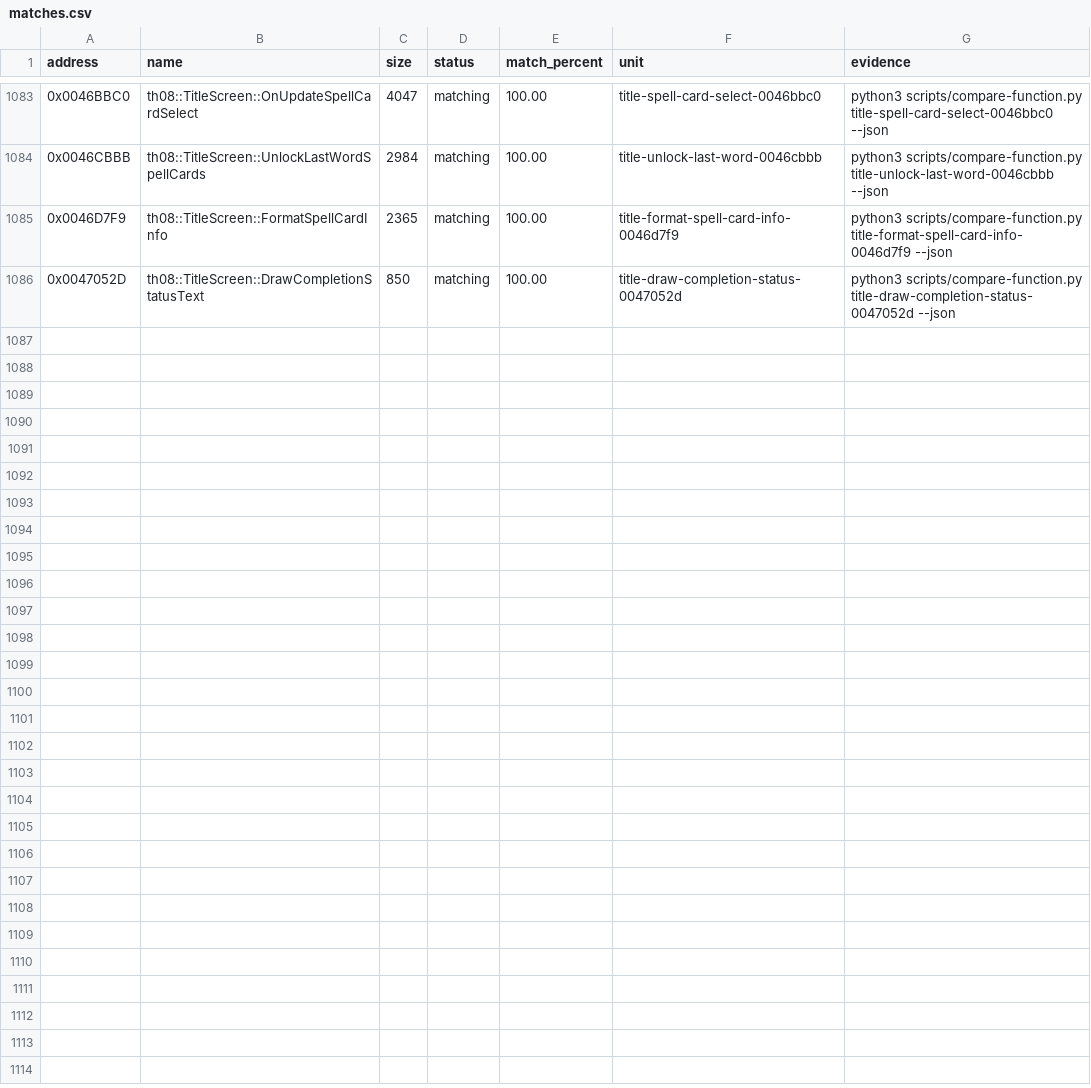
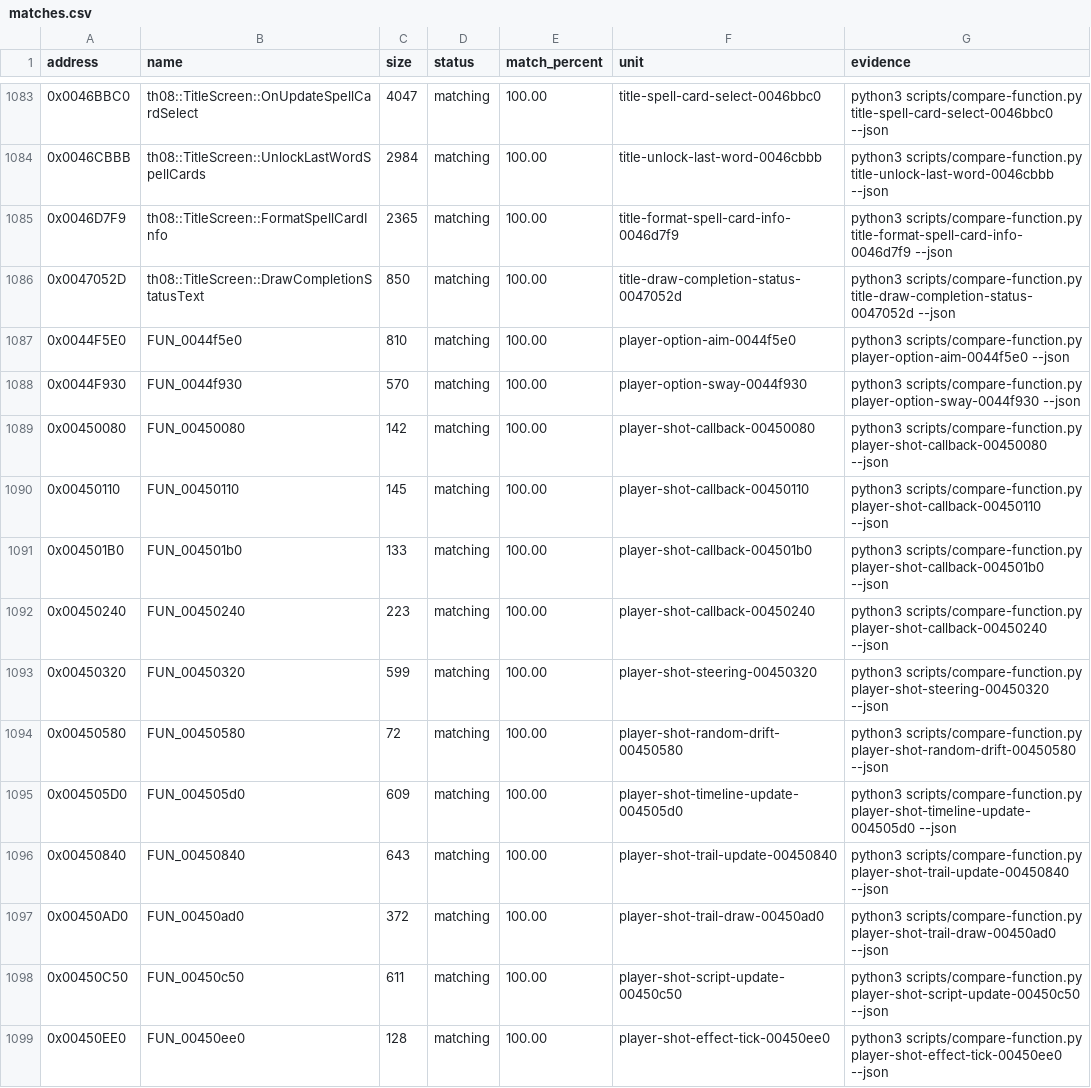
Before and after one commit to koishikois259/th08-multi, a CSV file: config/matches.csv, drawn as a sheet; only a part is shown, gaps mark what is left out.

Commit message:
gpt-web: reconstruct player shot callbacks

```diff
--- a/config/matches.csv
+++ b/config/matches.csv
@@ -1086 +1086,14 @@ address,name,size,status,match_percent,unit,evidence
 0x0047052D,th08::TitleScreen::DrawCompletionStatusText,850,matching,100.00,title-draw-completion-status-0047052d,python3 scripts/compare-function.py title-draw-completion-status-0047052d --json
+0x0044F5E0,FUN_0044f5e0,810,matching,100.00,player-option-aim-0044f5e0,python3 scripts/compare-function.py player-option-aim-0044f5e0 --json
+0x0044F930,FUN_0044f930,570,matching,100.00,player-option-sway-0044f930,python3 scripts/compare-function.py player-option-sway-0044f930 --json
+0x00450080,FUN_00450080,142,matching,100.00,player-shot-callback-00450080,python3 scripts/compare-function.py player-shot-callback-00450080 --json
+0x00450110,FUN_00450110,145,matching,100.00,player-shot-callback-00450110,python3 scripts/compare-function.py player-shot-callback-00450110 --json
+0x004501B0,FUN_004501b0,133,matching,100.00,player-shot-callback-004501b0,python3 scripts/compare-function.py player-shot-callback-004501b0 --json
+0x00450240,FUN_00450240,223,matching,100.00,player-shot-callback-00450240,python3 scripts/compare-function.py player-shot-callback-00450240 --json
+0x00450320,FUN_00450320,599,matching,100.00,player-shot-steering-00450320,python3 scripts/compare-function.py player-shot-steering-00450320 --json
+0x00450580,FUN_00450580,72,matching,100.00,player-shot-random-drift-00450580,python3 scripts/compare-function.py player-shot-random-drift-00450580 --json
+0x004505D0,FUN_004505d0,609,matching,100.00,player-shot-timeline-update-004505d0,python3 scripts/compare-function.py player-shot-timeline-update-004505d0 --json
+0x00450840,FUN_00450840,643,matching,100.00,player-shot-trail-update-00450840,python3 scripts/compare-function.py player-shot-trail-update-00450840 --json
+0x00450AD0,FUN_00450ad0,372,matching,100.00,player-shot-trail-draw-00450ad0,python3 scripts/compare-function.py player-shot-trail-draw-00450ad0 --json
+0x00450C50,FUN_00450c50,611,matching,100.00,player-shot-script-update-00450c50,python3 scripts/compare-function.py player-shot-script-update-00450c50 --json
+0x00450EE0,FUN_00450ee0,128,matching,100.00,player-shot-effect-tick-00450ee0,python3 scripts/compare-function.py player-shot-effect-tick-00450ee0 --json
```
Also changed, not shown: config/implemented.csv, config/mapping.csv, 5 other files.
